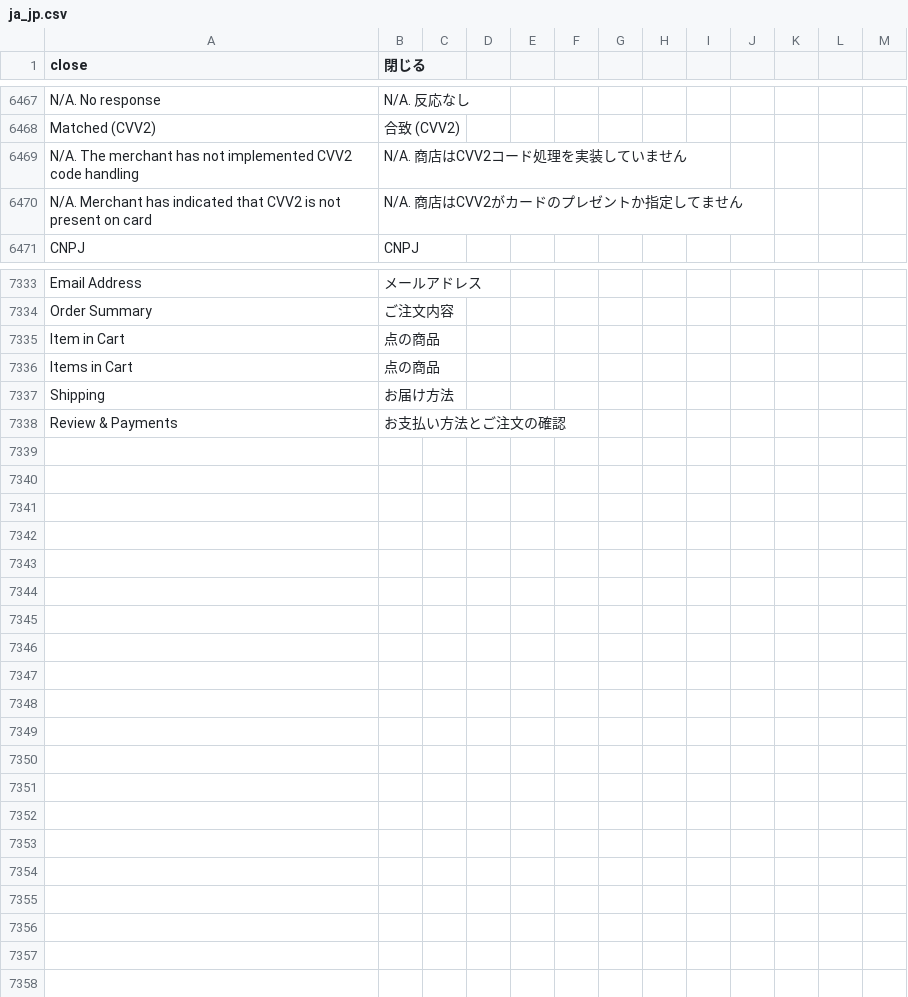
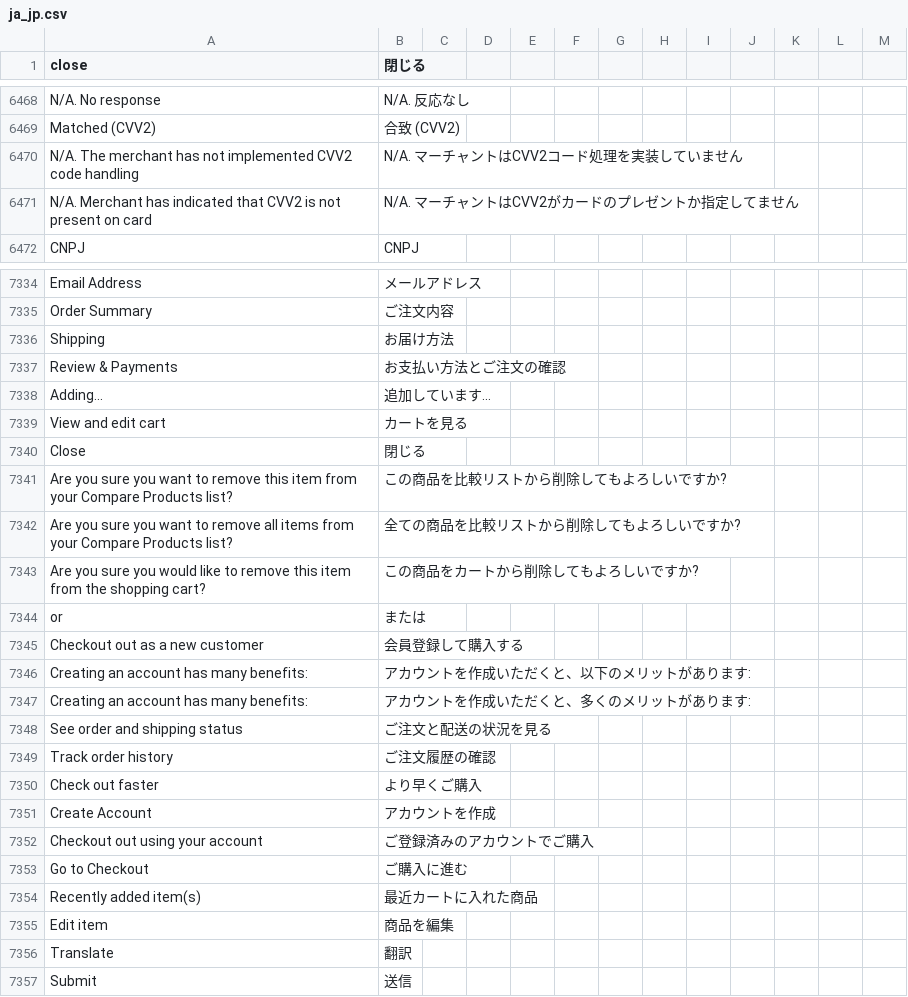
Before and after one commit to kohnaga/m2-japaneselocale, a CSV file: ja_jp.csv, drawn as a sheet; only a part is shown, gaps mark what is left out; removed rows and columns are numbered as before the commit, all else as after; the diff covers the shown part only; the diff names each change by its address in the sheet, - before the commit and + after, or states it on an @@ line.

Commit message:
update

```diff
--- a/ja_jp.csv
+++ b/ja_jp.csv
-B6470 (閉じる): N/A. 商店はCVV2コード処理を実装していません
+B6470 (閉じる): N/A. マーチャントはCVV2コード処理を実装していません
-B6471 (閉じる): N/A. 商店はCVV2がカードのプレゼントか指定してません
+B6471 (閉じる): N/A. マーチャントはCVV2がカードのプレゼントか指定してません
@@ row 7335 moved to row 2117: Item in Cart @@
-row 7336: Items in Cart | 点の商品
+row 7338: Adding... | 追加しています...
+row 7339: View and edit cart | カートを見る
+row 7340: Close | 閉じる
+row 7341: Are you sure you want to remove this item from your Compare Products list? | この商品を比較リストから削除してもよろしいですか?
+row 7342: Are you sure you want to remove all items from your Compare Products list? | 全ての商品を比較リストから削除してもよろしいですか?
+row 7343: Are you sure you would like to remove this item from the shopping cart? | この商品をカートから削除してもよろしいですか?
+row 7344: or | または
+row 7345: Checkout out as a new customer | 会員登録して購入する
+row 7346: Creating an account has many benefits: | アカウントを作成いただくと、以下のメリットがあります:
+row 7347: Creating an account has many benefits: | アカウントを作成いただくと、多くのメリットがあります:
+row 7348: See order and shipping status | ご注文と配送の状況を見る
+row 7349: Track order history | ご注文履歴の確認
+row 7350: Check out faster | より早くご購入
+row 7351: Create Account | アカウントを作成
+row 7352: Checkout out using your account | ご登録済みのアカウントでご購入
+row 7353: Go to Checkout | ご購入に進む
+row 7354: Recently added item(s) | 最近カートに入れた商品
+row 7355: Edit item | 商品を編集
+row 7356: Translate | 翻訳
+row 7357: Submit | 送信
```
Also changed, not shown: 24 edited cells elsewhere in this file.
